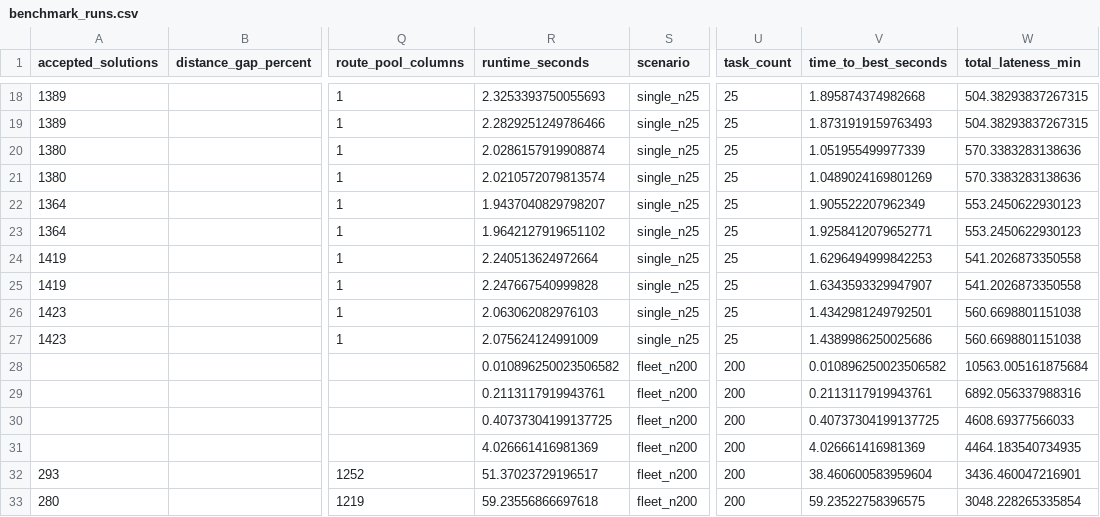
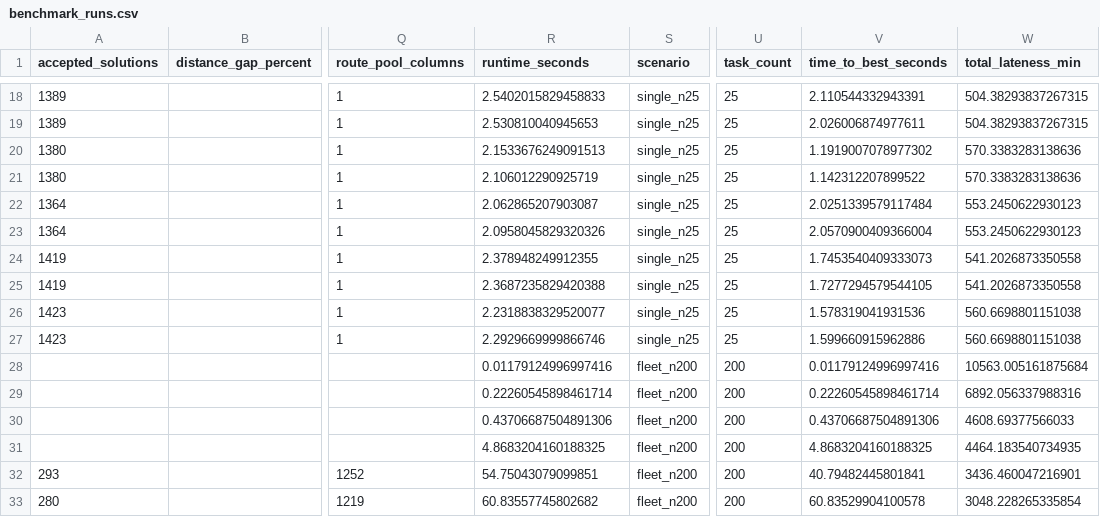
Before and after one commit to vegetarianwolf/JD_WuLiuBei, a CSV file: algorithm/results/benchmark_runs.csv, drawn as a sheet; only a part is shown, gaps mark what is left out; the diff covers the shown part only; the diff names each change by its address in the sheet, - before the commit and + after, or states it on an @@ line.

```diff
--- a/algorithm/results/benchmark_runs.csv
+++ b/algorithm/results/benchmark_runs.csv
-R18 (runtime_seconds): 2.3253393750055693
+R18 (runtime_seconds): 2.5402015829458833
-V18 (time_to_best_seconds): 1.895874374982668
+V18 (time_to_best_seconds): 2.110544332943391
-R19 (runtime_seconds): 2.2829251249786466
+R19 (runtime_seconds): 2.530810040945653
-V19 (time_to_best_seconds): 1.8731919159763493
+V19 (time_to_best_seconds): 2.026006874977611
-R20 (runtime_seconds): 2.0286157919908874
+R20 (runtime_seconds): 2.1533676249091513
-V20 (time_to_best_seconds): 1.051955499977339
+V20 (time_to_best_seconds): 1.1919007078977302
-R21 (runtime_seconds): 2.0210572079813574
+R21 (runtime_seconds): 2.106012290925719
-V21 (time_to_best_seconds): 1.0489024169801269
+V21 (time_to_best_seconds): 1.142312207899522
-R22 (runtime_seconds): 1.9437040829798207
+R22 (runtime_seconds): 2.062865207903087
-V22 (time_to_best_seconds): 1.905522207962349
+V22 (time_to_best_seconds): 2.0251339579117484
-R23 (runtime_seconds): 1.9642127919651102
+R23 (runtime_seconds): 2.0958045829320326
-V23 (time_to_best_seconds): 1.9258412079652771
+V23 (time_to_best_seconds): 2.0570900409366004
-R24 (runtime_seconds): 2.240513624972664
+R24 (runtime_seconds): 2.378948249912355
-V24 (time_to_best_seconds): 1.6296494999842253
+V24 (time_to_best_seconds): 1.7453540409333073
-R25 (runtime_seconds): 2.247667540999828
+R25 (runtime_seconds): 2.3687235829420388
-V25 (time_to_best_seconds): 1.6343593329947907
+V25 (time_to_best_seconds): 1.7277294579544105
-R26 (runtime_seconds): 2.063062082976103
+R26 (runtime_seconds): 2.2318838329520077
-V26 (time_to_best_seconds): 1.4342981249792501
+V26 (time_to_best_seconds): 1.578319041931536
-R27 (runtime_seconds): 2.075624124991009
+R27 (runtime_seconds): 2.2929669999866746
-V27 (time_to_best_seconds): 1.4389986250025686
+V27 (time_to_best_seconds): 1.599660915962886
-R28 (runtime_seconds): 0.010896250023506582
+R28 (runtime_seconds): 0.01179124996997416
-V28 (time_to_best_seconds): 0.010896250023506582
+V28 (time_to_best_seconds): 0.01179124996997416
-R29 (runtime_seconds): 0.2113117919943761
+R29 (runtime_seconds): 0.22260545898461714
-V29 (time_to_best_seconds): 0.2113117919943761
+V29 (time_to_best_seconds): 0.22260545898461714
-R30 (runtime_seconds): 0.40737304199137725
+R30 (runtime_seconds): 0.43706687504891306
-V30 (time_to_best_seconds): 0.40737304199137725
+V30 (time_to_best_seconds): 0.43706687504891306
-R31 (runtime_seconds): 4.026661416981369
+R31 (runtime_seconds): 4.8683204160188325
-V31 (time_to_best_seconds): 4.026661416981369
+V31 (time_to_best_seconds): 4.8683204160188325
-R32 (runtime_seconds): 51.37023729196517
+R32 (runtime_seconds): 54.75043079099851
-V32 (time_to_best_seconds): 38.460600583959604
+V32 (time_to_best_seconds): 40.79482445801841
-R33 (runtime_seconds): 59.23556866697618
+R33 (runtime_seconds): 60.83557745802682
-V33 (time_to_best_seconds): 59.23522758396575
+V33 (time_to_best_seconds): 60.83529904100578
```
Also changed, not shown: 50 edited cells elsewhere in this file, algorithm/results/alns_core_comparison/comparison_runs.csv, algorithm/results/alns_core_comparison/comparison_summary.csv, 20 other files.
